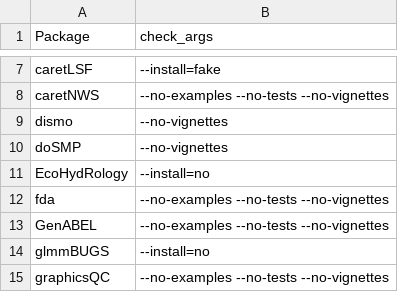
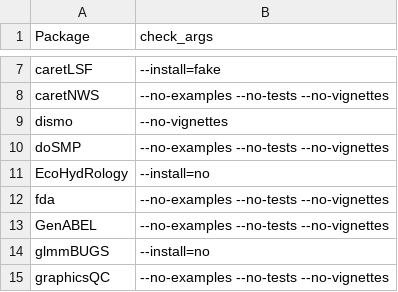
Before and after one commit to rforge/site, a CSV file: pkg/rfTools/inst/stoplists/linux.csv, drawn as a sheet; only a part is shown, gaps mark what is left out.

Commit message:
doSMP added blocking runtime check args
git-svn-id: svn://svn.r-forge.r-project.org/svnroot/site@272 edb9625f-4e0d-4859-8d74-9fd3b1da38cb

```diff
--- a/pkg/rfTools/inst/stoplists/linux.csv
+++ b/pkg/rfTools/inst/stoplists/linux.csv
@@ -9,3 +9,3 @@ caretNWS,--no-examples --no-tests --no-vignettes
 dismo,--no-vignettes
-doSMP,--no-vignettes
+doSMP,--no-examples --no-tests --no-vignettes
 EcoHydRology,--install=no
```
